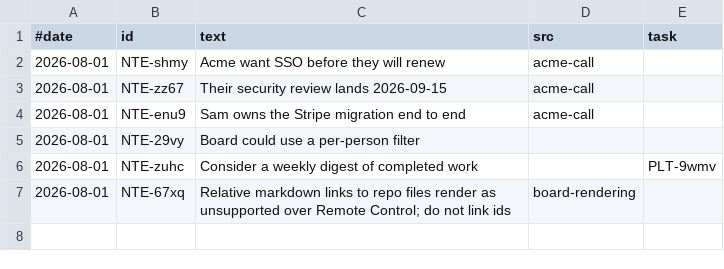
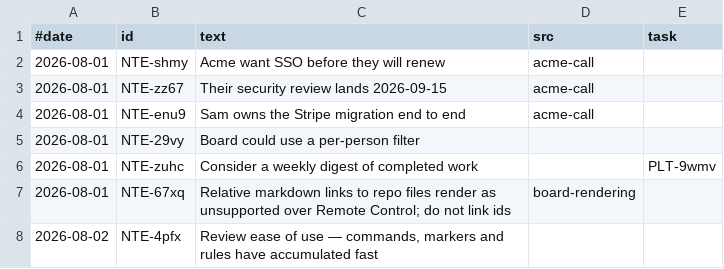
Before and after one commit to stewartmegaw/llmeep, a TSV file: notes/_tooling/history.tsv, drawn as a sheet.

Commit message:
Note: review ease of use

```diff
--- a/notes/_tooling/history.tsv
+++ b/notes/_tooling/history.tsv
@@ -7 +7,2 @@
 2026-08-01	NTE-67xq	Relative markdown links to repo files render as unsupported over Remote Control; do not link ids	board-rendering	
+2026-08-02	NTE-4pfx	Review ease of use — commands, markers and rules have accumulated fast		
```
Also changed, not shown: 1 other file.
